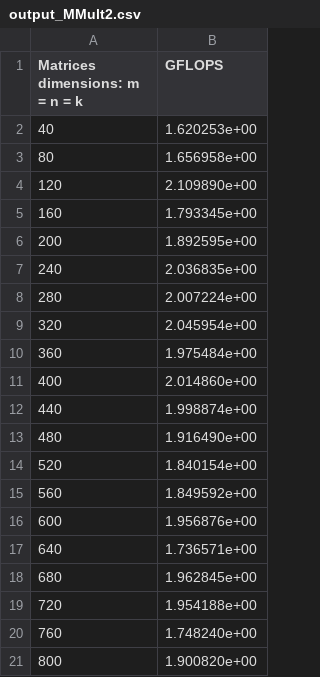
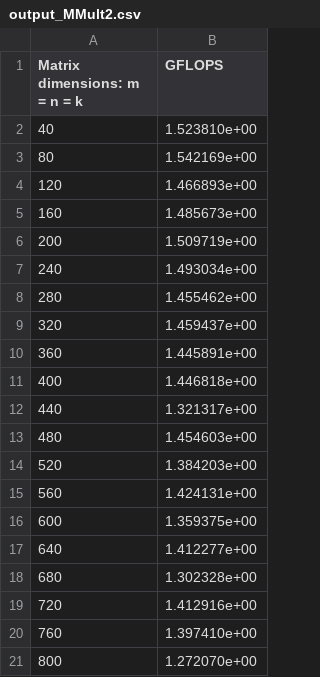
Before and after one commit to proman3419/AGH-WIET-INF-OKNRA-2023, a CSV file: zad1/HowToOptimizeGemm/output_MMult2.csv, drawn as a sheet.

```diff
--- a/zad1/HowToOptimizeGemm/output_MMult2.csv
+++ b/zad1/HowToOptimizeGemm/output_MMult2.csv
@@ -1,21 +1,21 @@
-Matrices dimensions: m = n = k, GFLOPS
-40,1.620253e+00
-80,1.656958e+00
-120,2.109890e+00
-160,1.793345e+00
-200,1.892595e+00
-240,2.036835e+00
-280,2.007224e+00
-320,2.045954e+00
-360,1.975484e+00
-400,2.014860e+00
-440,1.998874e+00
-480,1.916490e+00
-520,1.840154e+00
-560,1.849592e+00
-600,1.956876e+00
-640,1.736571e+00
-680,1.962845e+00
-720,1.954188e+00
-760,1.748240e+00
-800,1.900820e+00
+Matrix dimensions: m = n = k, GFLOPS
+40,1.523810e+00
+80,1.542169e+00
+120,1.466893e+00
+160,1.485673e+00
+200,1.509719e+00
+240,1.493034e+00
+280,1.455462e+00
+320,1.459437e+00
+360,1.445891e+00
+400,1.446818e+00
+440,1.321317e+00
+480,1.454603e+00
+520,1.384203e+00
+560,1.424131e+00
+600,1.359375e+00
+640,1.412277e+00
+680,1.302328e+00
+720,1.412916e+00
+760,1.397410e+00
+800,1.272070e+00
```
Also changed, not shown: zad1/HowToOptimizeGemm/output_MMult0.csv, zad1/HowToOptimizeGemm/output_MMult1.csv, 56 other files.
